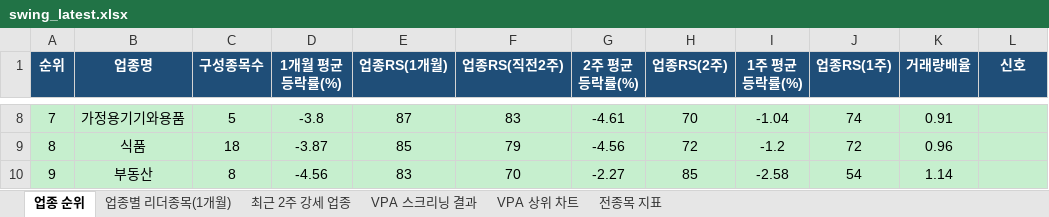
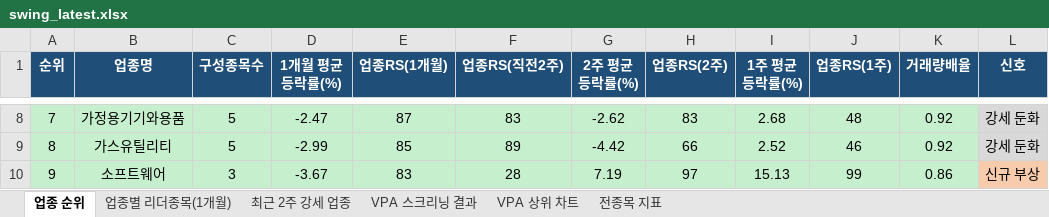
Before and after one commit to gopkh0129/stock, an Excel workbook: docs/data/swing_latest.xlsx, sheet 업종 순위, drawn as a sheet; only a part is shown, gaps mark what is left out; values as stored, in another font and other column widths than the file's, no borders; the diff covers the shown part only; the diff names each change by its address in the sheet, - before the commit and + after, or states it on an @@ line.

```diff
--- a/docs/data/swing_latest.xlsx (sheet 업종 순위)
+++ b/docs/data/swing_latest.xlsx (sheet 업종 순위)
-D8 (1개월 평균등락률(%)): -3.8
+D8 (1개월 평균등락률(%)): -2.47
-G8 (2주 평균등락률(%)): -4.61
+G8 (2주 평균등락률(%)): -2.62
-H8 (업종RS(2주)): 70
+H8 (업종RS(2주)): 83
-I8 (1주 평균등락률(%)): -1.04
+I8 (1주 평균등락률(%)): 2.68
-J8 (업종RS(1주)): 74
+J8 (업종RS(1주)): 48
-K8 (거래량배율): 0.91
+K8 (거래량배율): 0.92
-L8:L9 (신호): (empty)
+L8:L9 (신호): 강세 둔화
-B9 (업종명): 식품
+B9 (업종명): 가스유틸리티
-C9 (구성종목수): 18
+C9 (구성종목수): 5
-D9 (1개월 평균등락률(%)): -3.87
+D9 (1개월 평균등락률(%)): -2.99
-F9 (업종RS(직전2주)): 79
+F9 (업종RS(직전2주)): 89
-G9 (2주 평균등락률(%)): -4.56
+G9 (2주 평균등락률(%)): -4.42
-H9 (업종RS(2주)): 72
+H9 (업종RS(2주)): 66
-I9 (1주 평균등락률(%)): -1.2
+I9 (1주 평균등락률(%)): 2.52
-J9 (업종RS(1주)): 72
+J9 (업종RS(1주)): 46
-K9 (거래량배율): 0.96
+K9 (거래량배율): 0.92
-B10 (업종명): 부동산
+B10 (업종명): 소프트웨어
-C10 (구성종목수): 8
+C10 (구성종목수): 3
-D10 (1개월 평균등락률(%)): -4.56
+D10 (1개월 평균등락률(%)): -3.67
-F10 (업종RS(직전2주)): 70
+F10 (업종RS(직전2주)): 28
-G10 (2주 평균등락률(%)): -2.27
+G10 (2주 평균등락률(%)): 7.19
-H10 (업종RS(2주)): 85
+H10 (업종RS(2주)): 97
-I10 (1주 평균등락률(%)): -2.58
+I10 (1주 평균등락률(%)): 15.13
-J10 (업종RS(1주)): 54
+J10 (업종RS(1주)): 99
-K10 (거래량배율): 1.14
+K10 (거래량배율): 0.86
-L10 (신호): (empty)
+L10 (신호): 신규 부상
-L10 fill: #C6EFCE
+L10 fill: #F8CBAD
```
Also changed, not shown: 399 edited cells and cell formats elsewhere in this sheet, sheet 전종목 지표, sheet 최근 2주 강세 업종, sheet 업종별 리더종목(1개월), sheet VPA 스크리닝 결과, charts or pictures, 1 other file.
